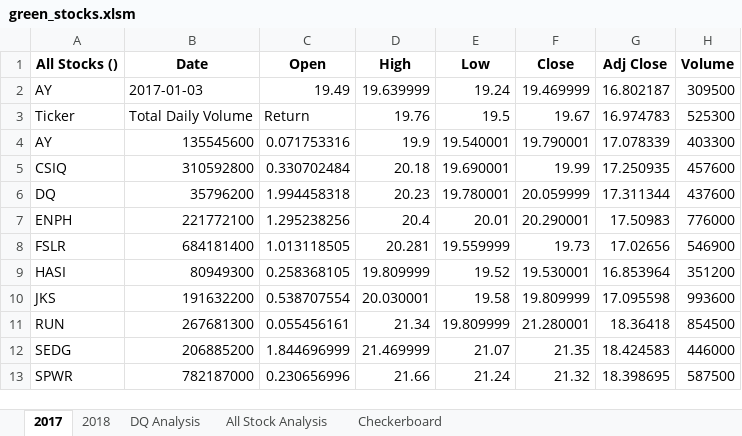
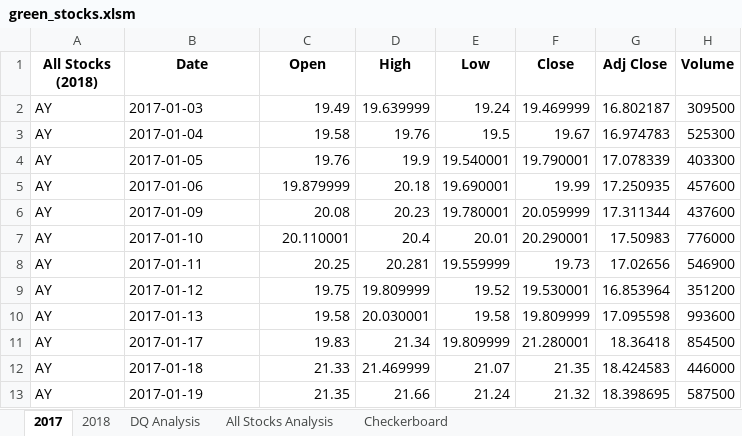
Before and after one commit to jwhberrios/Stock-Analysis, an Excel workbook: green_stocks.xlsm, sheet 2017, drawn as a sheet; only a part is shown; values as stored, in another font and other column widths than the file's, no borders; the diff covers the shown part only; the diff names each change by its address in the sheet, - before the commit and + after, or states it on an @@ line.

```diff
--- a/green_stocks.xlsm (sheet 2017)
+++ b/green_stocks.xlsm (sheet 2017)
-sheet tab: All Stock Analysis
+sheet tab: All Stocks Analysis
-A1: All Stocks ()
+A1: All Stocks (2018)
-A3 (All Stocks (2018)): Ticker
+A3 (All Stocks (2018)): AY
-B3 (Date): Total Daily Volume
+B3 (Date): 2017-01-04
-C3 (Open): Return
+C3 (Open): 19.58
-B4 (Date): 135545600
+B4 (Date): 2017-01-05
-C4 (Open): 0.071753316
+C4 (Open): 19.76
-A5 (All Stocks (2018)): CSIQ
+A5 (All Stocks (2018)): AY
-B5 (Date): 310592800
+B5 (Date): 2017-01-06
-C5 (Open): 0.330702484
+C5 (Open): 19.879999
-A6 (All Stocks (2018)): DQ
+A6 (All Stocks (2018)): AY
-B6 (Date): 35796200
+B6 (Date): 2017-01-09
-C6 (Open): 1.994458318
+C6 (Open): 20.08
-A7 (All Stocks (2018)): ENPH
+A7 (All Stocks (2018)): AY
-B7 (Date): 221772100
+B7 (Date): 2017-01-10
-C7 (Open): 1.295238256
+C7 (Open): 20.110001
-A8 (All Stocks (2018)): FSLR
+A8 (All Stocks (2018)): AY
-B8 (Date): 684181400
+B8 (Date): 2017-01-11
-C8 (Open): 1.013118505
+C8 (Open): 20.25
-A9 (All Stocks (2018)): HASI
+A9 (All Stocks (2018)): AY
-B9 (Date): 80949300
+B9 (Date): 2017-01-12
-C9 (Open): 0.258368105
+C9 (Open): 19.75
-A10 (All Stocks (2018)): JKS
+A10 (All Stocks (2018)): AY
-B10 (Date): 191632200
+B10 (Date): 2017-01-13
-C10 (Open): 0.538707554
+C10 (Open): 19.58
-A11 (All Stocks (2018)): RUN
+A11 (All Stocks (2018)): AY
-B11 (Date): 267681300
+B11 (Date): 2017-01-17
-C11 (Open): 0.055456161
+C11 (Open): 19.83
-A12 (All Stocks (2018)): SEDG
+A12 (All Stocks (2018)): AY
-B12 (Date): 206885200
+B12 (Date): 2017-01-18
-C12 (Open): 1.844696999
+C12 (Open): 21.33
-A13 (All Stocks (2018)): SPWR
+A13 (All Stocks (2018)): AY
-B13 (Date): 782187000
+B13 (Date): 2017-01-19
-C13 (Open): 0.230656996
+C13 (Open): 21.35
```
Also changed, not shown: 6 edited cells elsewhere in this sheet, sheet All Stocks Analysis, sheet 2018, sheet DQ Analysis.
